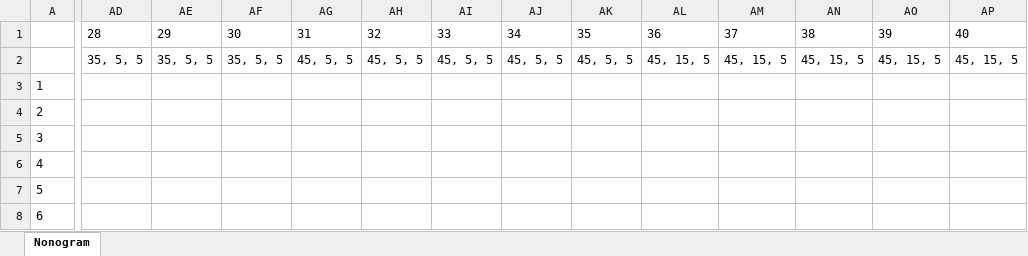
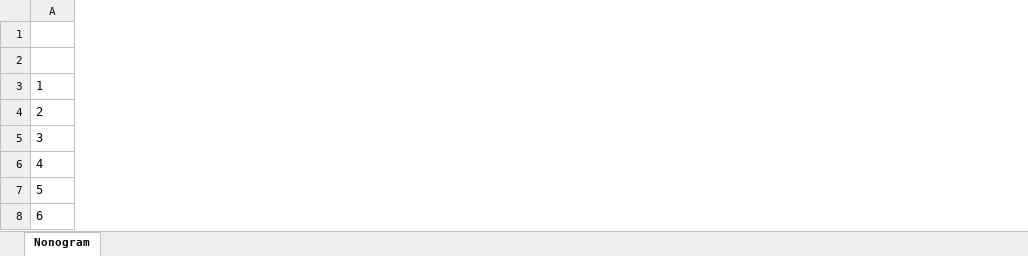
Before and after one commit to maciej-L-20/nonograms, an Excel workbook: Nonogram.xlsx, sheet Nonogram, drawn as a sheet; only a part is shown, gaps mark what is left out; values as stored, in another font and other column widths than the file's, no borders; removed rows and columns are numbered as before the commit, all else as after; rows hold the shown columns only; the diff covers the shown part only; the diff names each change by its address in the sheet, - before the commit and + after, or states it on an @@ line.

```diff
--- a/Nonogram.xlsx (sheet Nonogram)
+++ b/Nonogram.xlsx (sheet Nonogram)
-column AD, row 1: 28
-column AE, row 1: 29
-column AF, row 1: 30
-column AG, row 1: 31
-column AH, row 1: 32
-column AI, row 1: 33
-column AJ, row 1: 34
-column AK, row 1: 35
-column AL, row 1: 36
-column AM, row 1: 37
-column AN, row 1: 38
-column AO, row 1: 39
-column AP, row 1: 40
-row 2:  | 35, 5, 5 | 35, 5, 5 | 35, 5, 5 | 45, 5, 5 | 45, 5, 5 | 45, 5, 5 | 45, 5, 5 | 45, 5, 5 | 45, 15, 5 | 45, 15, 5 | 45, 15, 5 | 45, 15, 5 | 45, 15, 5
+row 2: (empty)
```
Also changed, not shown: 70 removed rows, 1 added column and 55 removed columns elsewhere in this sheet, 5 other files.
